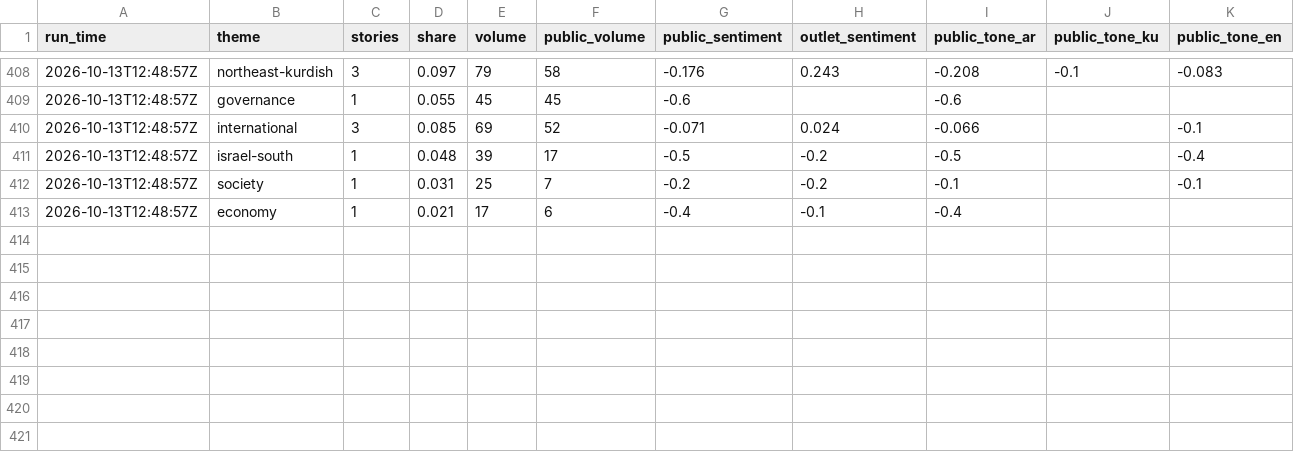
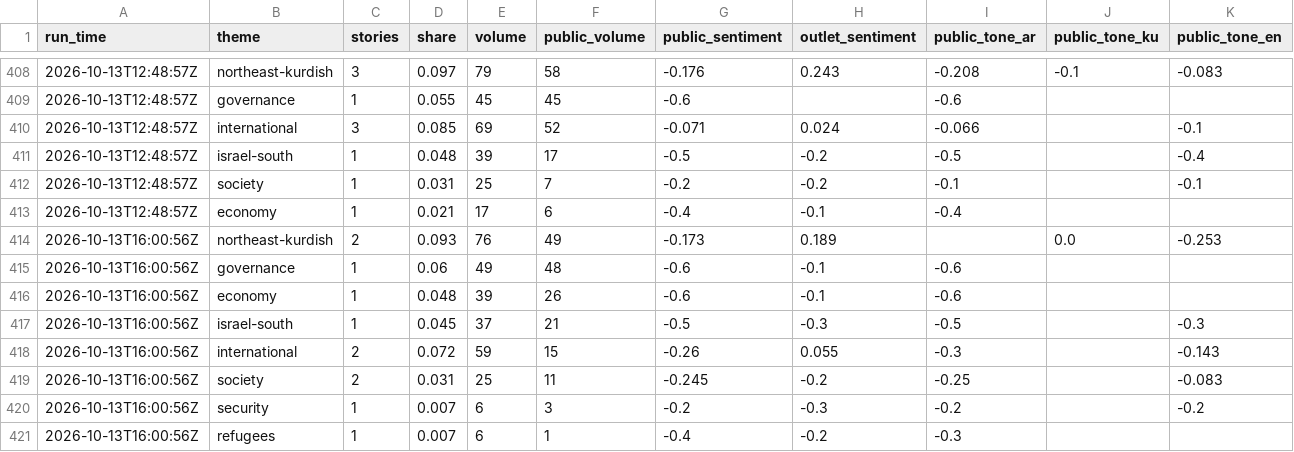
Before and after one commit to Brunopomodoro/syria-narrative-tracker, a CSV file: data/exports/2026-10/themes.csv, drawn as a sheet; only a part is shown, gaps mark what is left out; rows hold the shown columns only; the diff names each change by its address in the sheet, - before the commit and + after, or states it on an @@ line.

```diff
--- a/data/exports/2026-10/themes.csv
+++ b/data/exports/2026-10/themes.csv
+row 414: 2026-10-13T16:00:56Z | northeast-kurdish | 2 | 0.093 | 76 | 49 | -0.173 | 0.189 |  | 0.0 | -0.253
+row 415: 2026-10-13T16:00:56Z | governance | 1 | 0.06 | 49 | 48 | -0.6 | -0.1 | -0.6
+row 416: 2026-10-13T16:00:56Z | economy | 1 | 0.048 | 39 | 26 | -0.6 | -0.1 | -0.6
+row 417: 2026-10-13T16:00:56Z | israel-south | 1 | 0.045 | 37 | 21 | -0.5 | -0.3 | -0.5 |  | -0.3
+row 418: 2026-10-13T16:00:56Z | international | 2 | 0.072 | 59 | 15 | -0.26 | 0.055 | -0.3 |  | -0.143
+row 419: 2026-10-13T16:00:56Z | society | 2 | 0.031 | 25 | 11 | -0.245 | -0.2 | -0.25 |  | -0.083
+row 420: 2026-10-13T16:00:56Z | security | 1 | 0.007 | 6 | 3 | -0.2 | -0.3 | -0.2 |  | -0.2
+row 421: 2026-10-13T16:00:56Z | refugees | 1 | 0.007 | 6 | 1 | -0.4 | -0.2 | -0.3
```
Also changed, not shown: data/exports/2026-10/runs.csv, 48 other files.
